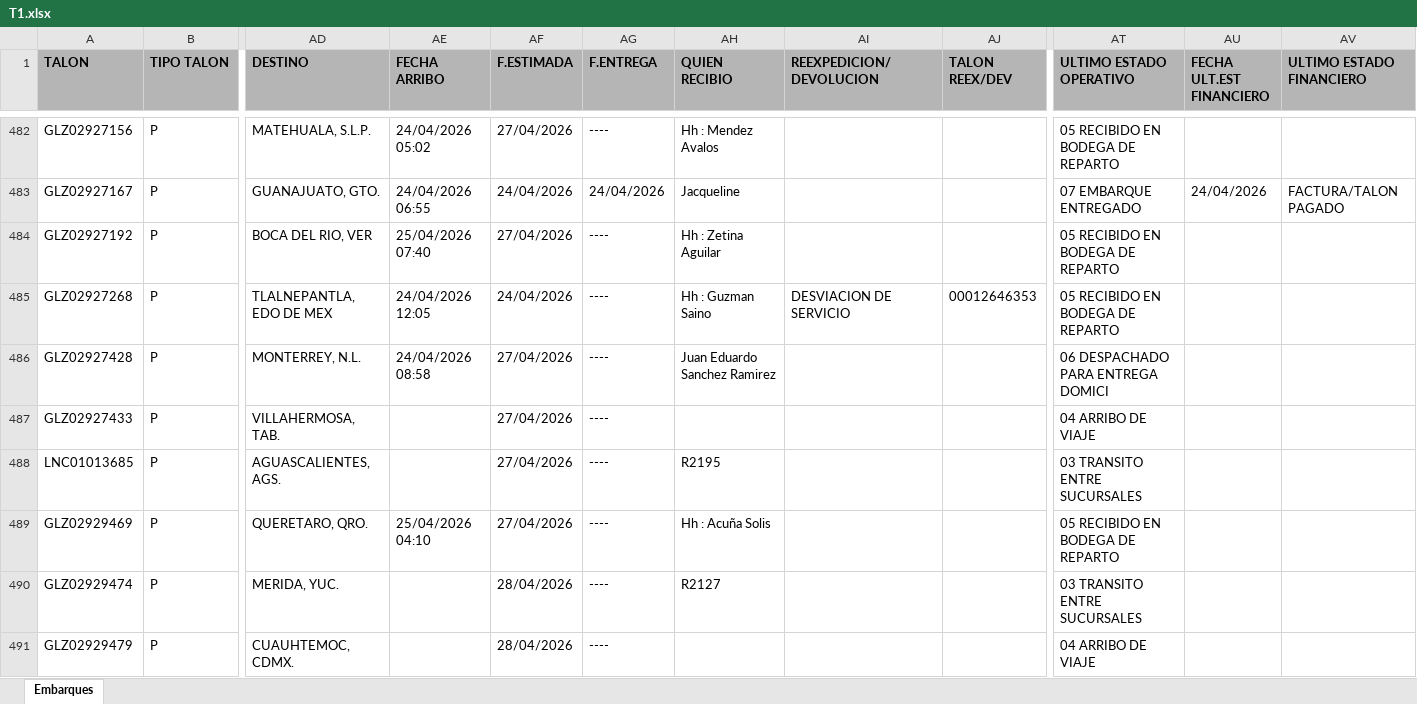
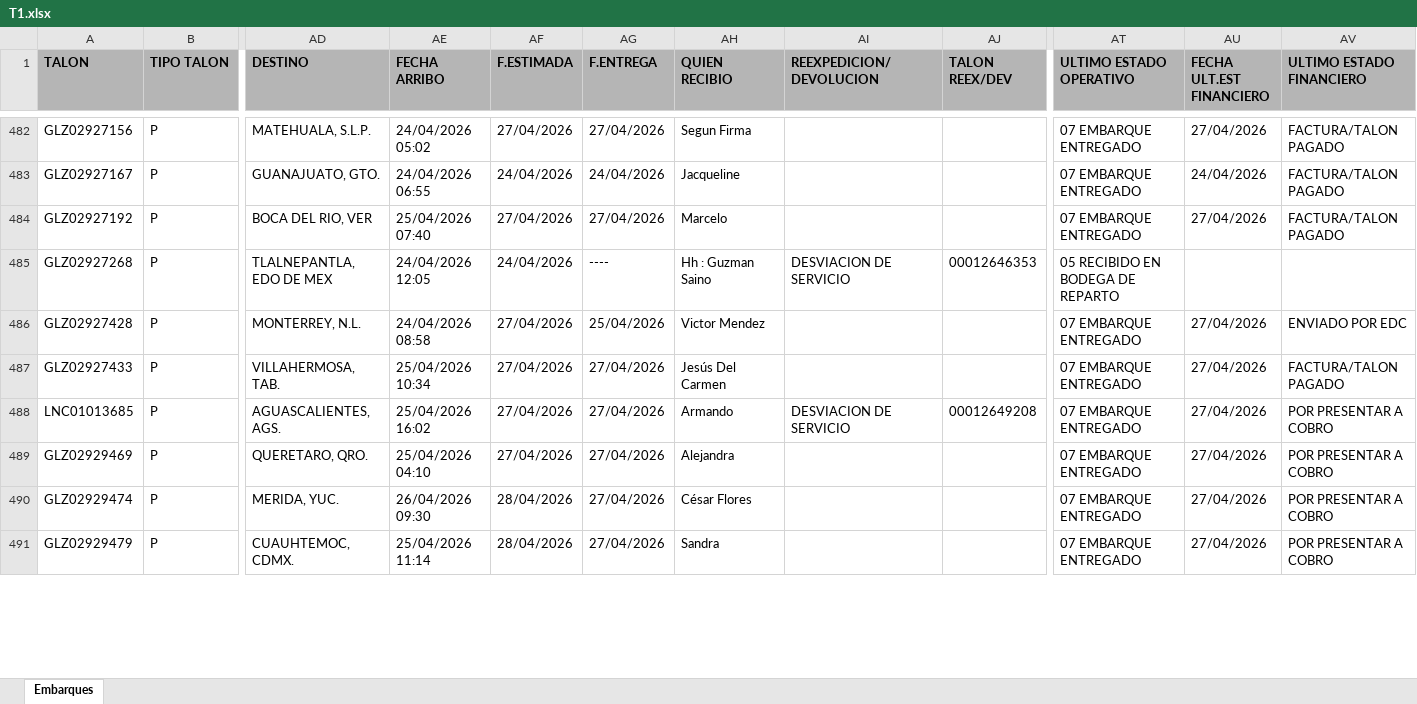
Before and after one commit to RH2026/nexion, an Excel workbook: T1.xlsx, sheet Embarques, drawn as a sheet; only a part is shown, gaps mark what is left out; values as stored, in another font and other column widths than the file's, no borders; the diff covers the shown part only; the diff names each change by its address in the sheet, - before the commit and + after, or states it on an @@ line.

```diff
--- a/T1.xlsx (sheet Embarques)
+++ b/T1.xlsx (sheet Embarques)
-AG482 (F.ENTREGA): ----
+AG482 (F.ENTREGA): 27/04/2026
-AH482 (QUIEN RECIBIO): Hh : Mendez Avalos
+AH482 (QUIEN RECIBIO): Segun Firma
-AT482 (ULTIMO ESTADO OPERATIVO): 05 RECIBIDO EN BODEGA DE REPARTO
+AT482 (ULTIMO ESTADO OPERATIVO): 07 EMBARQUE ENTREGADO
-AU482 (FECHA ULT.EST FINANCIERO): (empty)
+AU482 (FECHA ULT.EST FINANCIERO): 27/04/2026
-AV482 (ULTIMO ESTADO FINANCIERO): (empty)
+AV482 (ULTIMO ESTADO FINANCIERO): FACTURA/TALON PAGADO
-AG484 (F.ENTREGA): ----
+AG484 (F.ENTREGA): 27/04/2026
-AH484 (QUIEN RECIBIO): Hh : Zetina Aguilar
+AH484 (QUIEN RECIBIO): Marcelo
-AT484 (ULTIMO ESTADO OPERATIVO): 05 RECIBIDO EN BODEGA DE REPARTO
+AT484 (ULTIMO ESTADO OPERATIVO): 07 EMBARQUE ENTREGADO
-AU484 (FECHA ULT.EST FINANCIERO): (empty)
+AU484 (FECHA ULT.EST FINANCIERO): 27/04/2026
-AV484 (ULTIMO ESTADO FINANCIERO): (empty)
+AV484 (ULTIMO ESTADO FINANCIERO): FACTURA/TALON PAGADO
-AG486 (F.ENTREGA): ----
+AG486 (F.ENTREGA): 25/04/2026
-AH486 (QUIEN RECIBIO): Juan Eduardo Sanchez Ramirez
+AH486 (QUIEN RECIBIO): Victor Mendez
-AT486 (ULTIMO ESTADO OPERATIVO): 06 DESPACHADO PARA ENTREGA DOMICI
+AT486 (ULTIMO ESTADO OPERATIVO): 07 EMBARQUE ENTREGADO
-AU486:AU491 (FECHA ULT.EST FINANCIERO): (empty)
+AU486:AU491 (FECHA ULT.EST FINANCIERO): 27/04/2026
-AV486 (ULTIMO ESTADO FINANCIERO): (empty)
+AV486 (ULTIMO ESTADO FINANCIERO): ENVIADO POR EDC
-AE487 (FECHA ARRIBO): (empty)
+AE487 (FECHA ARRIBO): 25/04/2026 10:34
-AG487:AG491 (F.ENTREGA): ----
+AG487:AG491 (F.ENTREGA): 27/04/2026
-AH487 (QUIEN RECIBIO): (empty)
+AH487 (QUIEN RECIBIO): Jesús Del Carmen
-AT487 (ULTIMO ESTADO OPERATIVO): 04 ARRIBO DE VIAJE
+AT487 (ULTIMO ESTADO OPERATIVO): 07 EMBARQUE ENTREGADO
-AV487 (ULTIMO ESTADO FINANCIERO): (empty)
+AV487 (ULTIMO ESTADO FINANCIERO): FACTURA/TALON PAGADO
-AE488 (FECHA ARRIBO): (empty)
+AE488 (FECHA ARRIBO): 25/04/2026 16:02
-AH488 (QUIEN RECIBIO): R2195
+AH488 (QUIEN RECIBIO): Armando
-AI488 (REEXPEDICION/DEVOLUCION): (empty)
+AI488 (REEXPEDICION/DEVOLUCION): DESVIACION DE SERVICIO
-AJ488 (TALON REEX/DEV): (empty)
+AJ488 (TALON REEX/DEV): 00012649208
-AT488 (ULTIMO ESTADO OPERATIVO): 03 TRANSITO ENTRE SUCURSALES
+AT488 (ULTIMO ESTADO OPERATIVO): 07 EMBARQUE ENTREGADO
-AV488:AV491 (ULTIMO ESTADO FINANCIERO): (empty)
+AV488:AV491 (ULTIMO ESTADO FINANCIERO): POR PRESENTAR A COBRO
-AH489 (QUIEN RECIBIO): Hh : Acuña Solis
+AH489 (QUIEN RECIBIO): Alejandra
-AT489 (ULTIMO ESTADO OPERATIVO): 05 RECIBIDO EN BODEGA DE REPARTO
+AT489 (ULTIMO ESTADO OPERATIVO): 07 EMBARQUE ENTREGADO
-AE490 (FECHA ARRIBO): (empty)
+AE490 (FECHA ARRIBO): 26/04/2026 09:30
-AH490 (QUIEN RECIBIO): R2127
+AH490 (QUIEN RECIBIO): César Flores
-AT490 (ULTIMO ESTADO OPERATIVO): 03 TRANSITO ENTRE SUCURSALES
+AT490 (ULTIMO ESTADO OPERATIVO): 07 EMBARQUE ENTREGADO
-AE491 (FECHA ARRIBO): (empty)
+AE491 (FECHA ARRIBO): 25/04/2026 11:14
-AH491 (QUIEN RECIBIO): (empty)
+AH491 (QUIEN RECIBIO): Sandra
-AT491 (ULTIMO ESTADO OPERATIVO): 04 ARRIBO DE VIAJE
+AT491 (ULTIMO ESTADO OPERATIVO): 07 EMBARQUE ENTREGADO
```
Also changed, not shown: 26 added rows, 1 removed row, 1 moved row and 331 edited cells elsewhere in this sheet.
